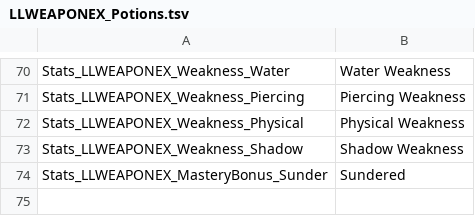
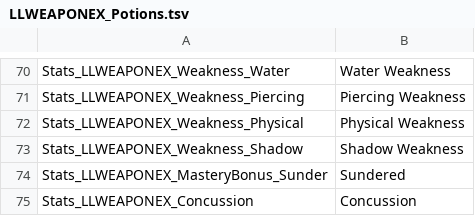
Before and after one commit to LaughingLeader-DOS2-Mods/WeaponExpansion, a TSV file: LocalKeys/LLWEAPONEX_Potions.tsv, drawn as a sheet; only a part is shown, gaps mark what is left out.

```diff
--- a/LocalKeys/LLWEAPONEX_Potions.tsv
+++ b/LocalKeys/LLWEAPONEX_Potions.tsv
@@ -74 +74,2 @@ Stats_LLWEAPONEX_Weakness_Shadow	Shadow Weakness
 Stats_LLWEAPONEX_MasteryBonus_Sunder	Sundered
+Stats_LLWEAPONEX_Concussion	Concussion
```
Also changed, not shown: LocalKeys/LLWEAPONEX_Masteries_RankInfo.tsv, 8 other files.
